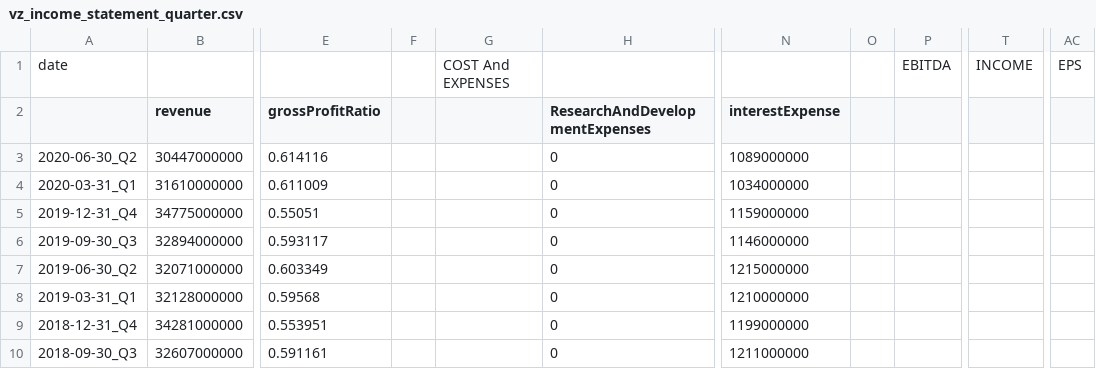
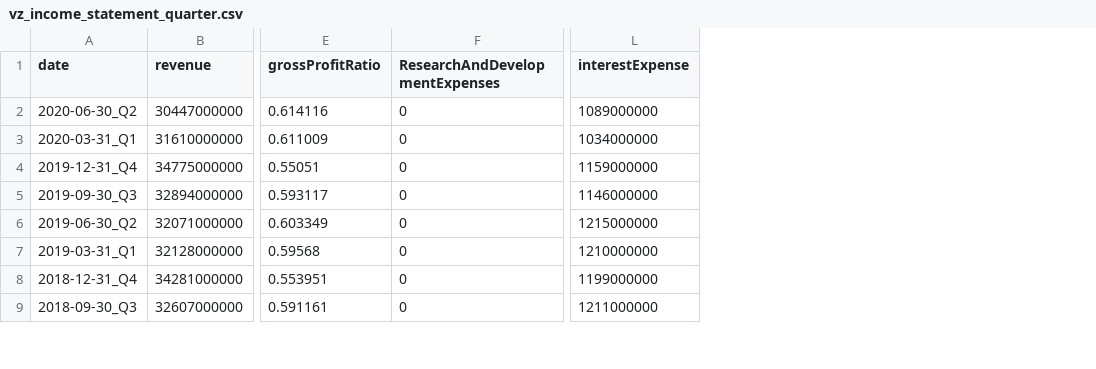
Before and after one commit to arsm800/project-2-machine-learning, a CSV file: Resources/income_statement_data/vz_income_statement_quarter.csv, drawn as a sheet; only a part is shown, gaps mark what is left out; removed rows and columns are numbered as before the commit, all else as after; rows hold the shown columns only; the diff names each change by its address in the sheet, - before the commit and + after, or states it on an @@ line.

Commit message:
Modeified income statement ,csv files in 'Resources' folder.

```diff
--- a/Resources/income_statement_data/vz_income_statement_quarter.csv
+++ b/Resources/income_statement_data/vz_income_statement_quarter.csv
-column F, empty
-column G, empty
-column O, empty
-column P, empty
-column T, empty
-column AC, empty
-row 1: date |  |  |  | COST And EXPENSES |  |  |  | EBITDA | INCOME | EPS
-A1: (empty)
+A1: date
```
Also changed, not shown: Resources/income_statement_data/jpm_income_statement_quarter.csv, Resources/income_statement_data/ko_income_statement_quarter.csv, 5 other files.
